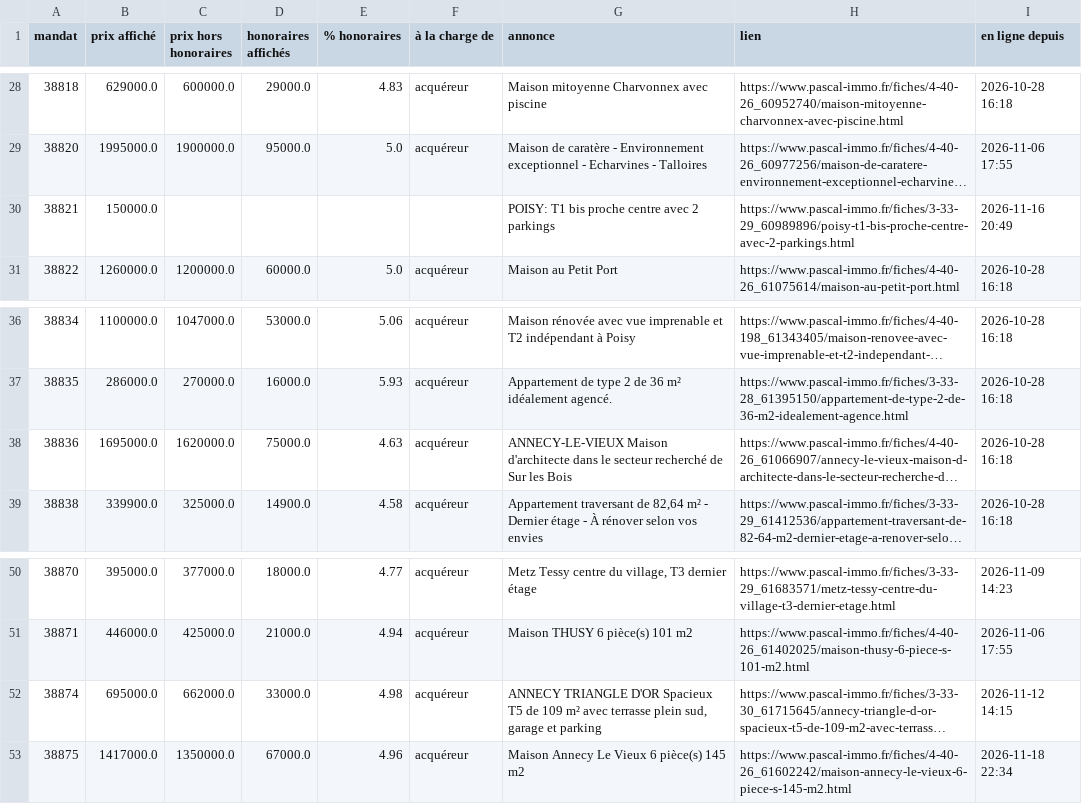
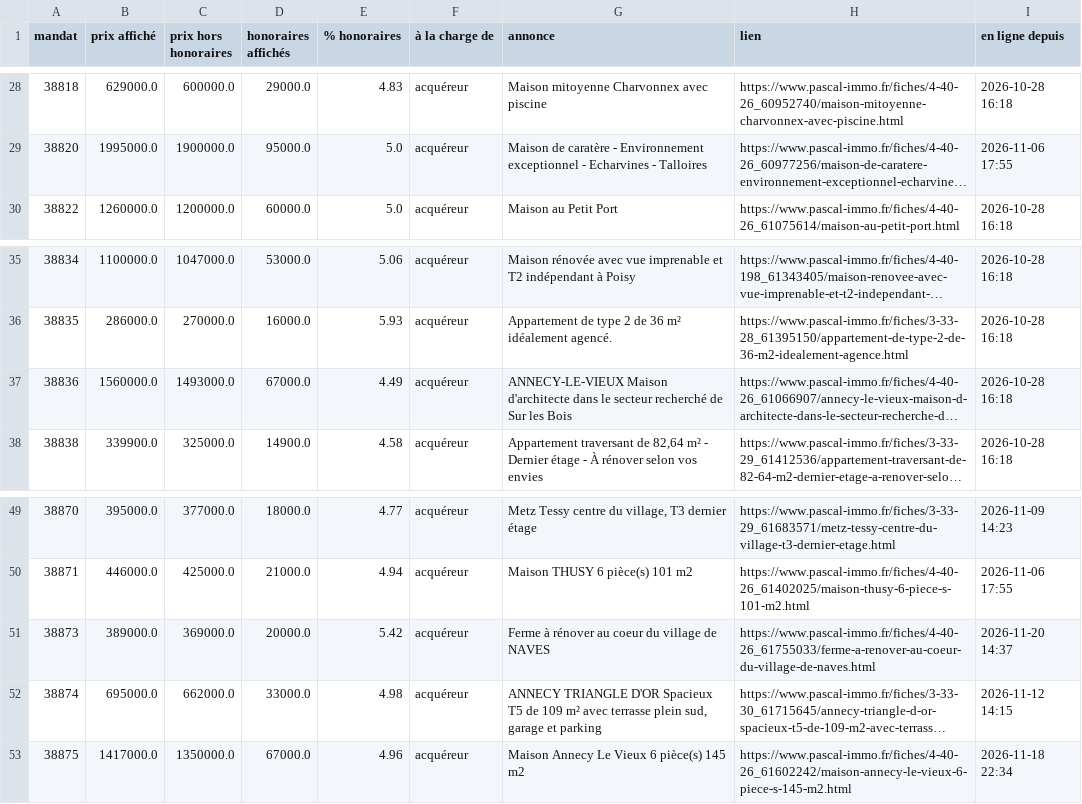
Before and after one commit to paulineberner74/veille-pascal-immo, a CSV file: data/annonces_en_ligne.csv, drawn as a sheet; only a part is shown, gaps mark what is left out; long unchanged cells end in …; removed rows and columns are numbered as before the commit, all else as after; the diff names each change by its address in the sheet, - before the commit and + after, or states it on an @@ line.

```diff
--- a/data/annonces_en_ligne.csv
+++ b/data/annonces_en_ligne.csv
-row 30: 38821 | 150000.0 |  |  |  |  | POISY: T1 bis proche centre avec 2 parkings | https://www.pascal-immo.fr/fiches/3-33-29_60989896/poisy-t1-bis-proche-centre-avec-2-parkings.html | 2026-11-16 20:49
-B37 (prix affiché): 1695000.0
+B37 (prix affiché): 1560000.0
-C37 (prix hors honoraires): 1620000.0
+C37 (prix hors honoraires): 1493000.0
-D37 (honoraires affichés): 75000.0
+D37 (honoraires affichés): 67000.0
-E37 (% honoraires): 4.63
+E37 (% honoraires): 4.49
+row 51: 38873 | 389000.0 | 369000.0 | 20000.0 | 5.42 | acquéreur | Ferme à rénover au coeur du village de NAVES | https://www.pascal-immo.fr/fiches/4-40-26_61755033/ferme-a-renover-au-coeur-du-village-de-naves.html | 2026-11-20 14:37
```
Also changed, not shown: data/historique.csv, 1 other file.
